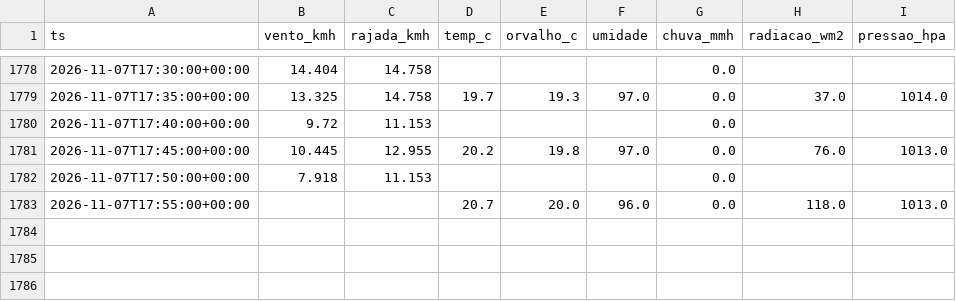
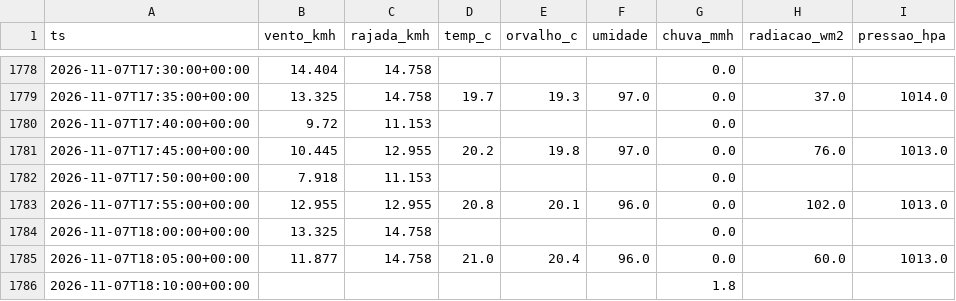
Before and after one commit to fernandoliveiraf-sudo/previsao-cnp-boituva, a CSV file: dados/cnp_5min_2026-11.csv, drawn as a sheet; only a part is shown, gaps mark what is left out.

```diff
--- a/dados/cnp_5min_2026-11.csv
+++ b/dados/cnp_5min_2026-11.csv
@@ -1782,2 +1782,5 @@ ts,vento_kmh,rajada_kmh,temp_c,orvalho_c,umidade,chuva_mmh,radiacao_wm2,pressao_
 2026-11-07T17:50:00+00:00,7.918,11.153,,,,0.0,,
-2026-11-07T17:55:00+00:00,,,20.7,20.0,96.0,0.0,118.0,1013.0
+2026-11-07T17:55:00+00:00,12.955,12.955,20.8,20.1,96.0,0.0,102.0,1013.0
+2026-11-07T18:00:00+00:00,13.325,14.758,,,,0.0,,
+2026-11-07T18:05:00+00:00,11.877,14.758,21.0,20.4,96.0,0.0,60.0,1013.0
+2026-11-07T18:10:00+00:00,,,,,,1.8,,
```
Also changed, not shown: dados/cnp_horario.csv, 1 other file.
